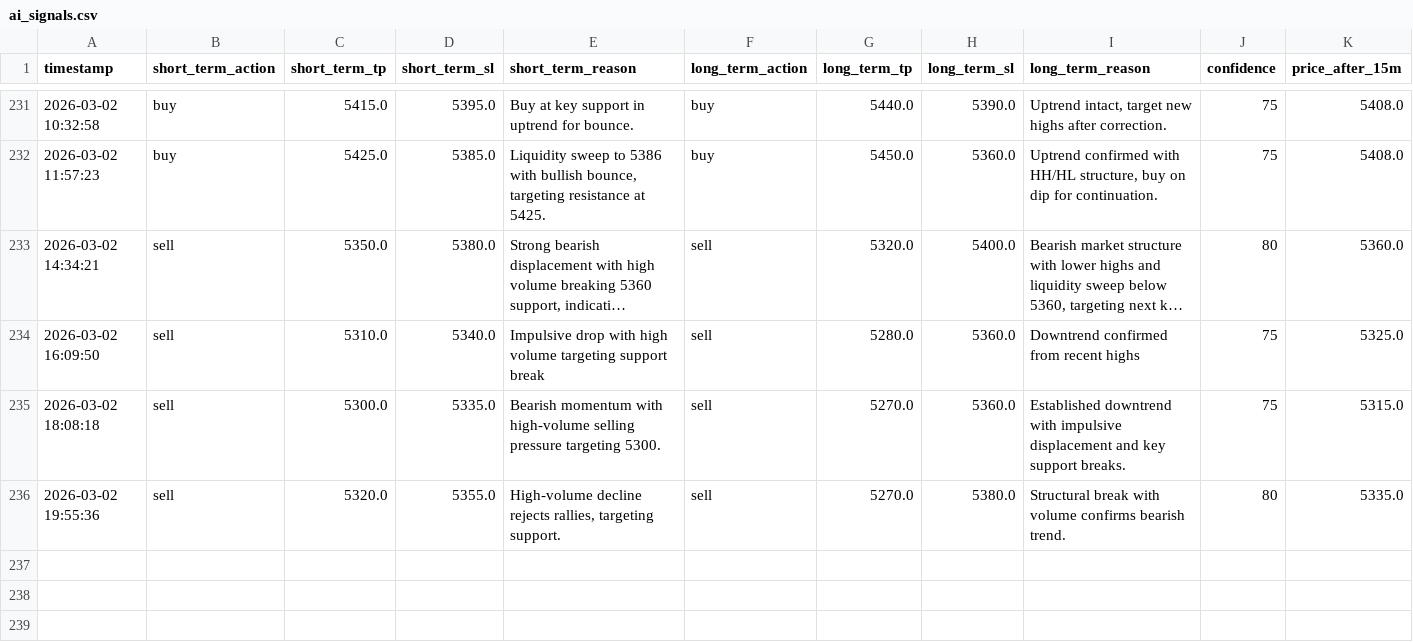
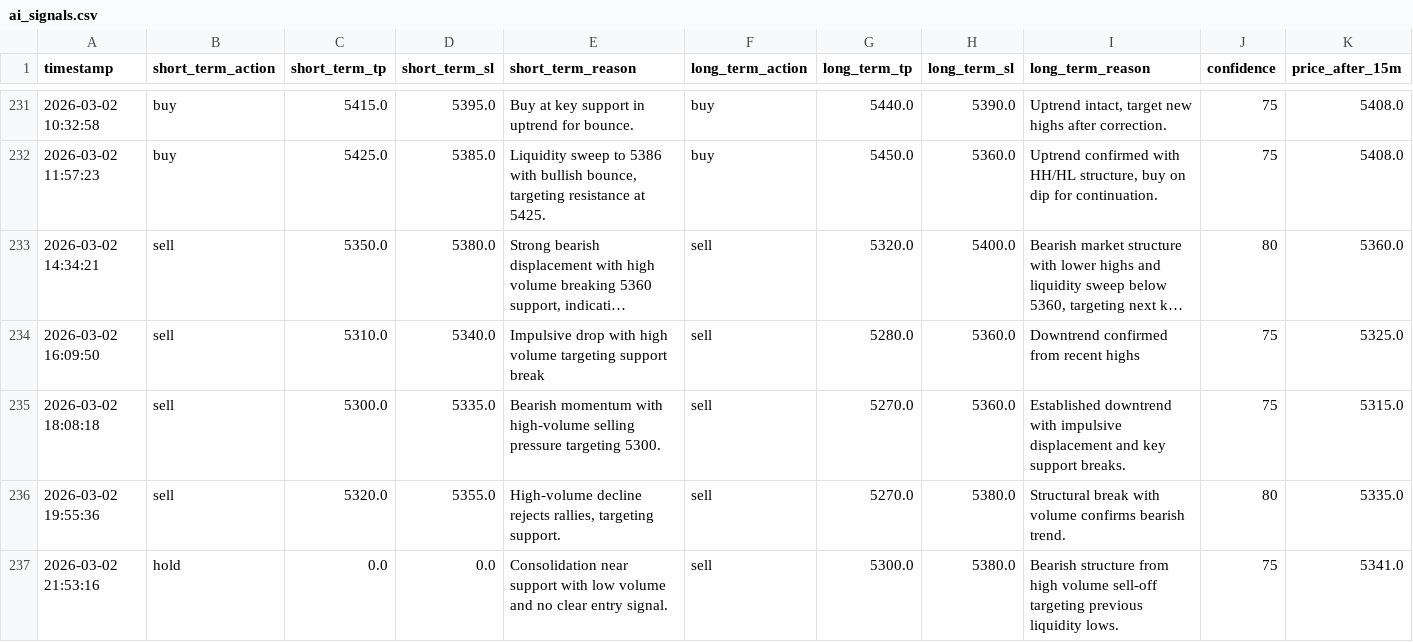
Before and after one commit to jjlabor832026-ui/ai-xau-signals, a CSV file: ai_signals.csv, drawn as a sheet; only a part is shown, gaps mark what is left out; long unchanged cells end in …; rows hold the shown columns only; the diff names each change by its address in the sheet, - before the commit and + after, or states it on an @@ line.

```diff
--- a/ai_signals.csv
+++ b/ai_signals.csv
+row 237: 2026-03-02 21:53:16 | hold | 0.0 | 0.0 | Consolidation near support with low volume and no clear entry signal. | sell | 5300.0 | 5380.0 | Bearish structure from high volume sell-off targeting previous liquidity lows. | 75 | 5341.0
```
